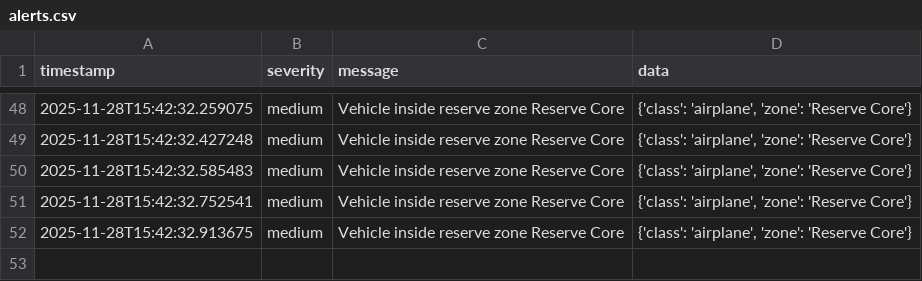
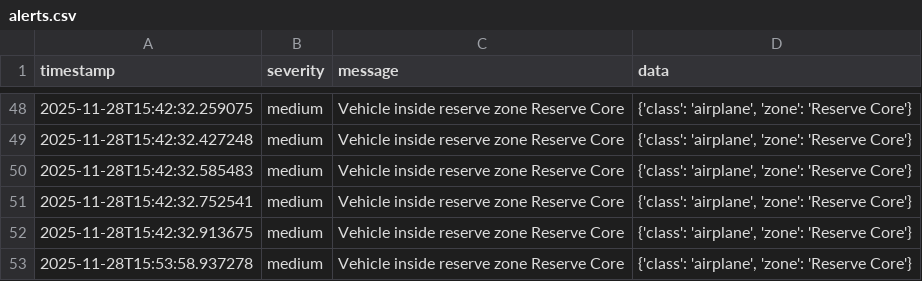
Before and after one commit to SekaniJoy/TeraWatch, a CSV file: logs/alerts.csv, drawn as a sheet; only a part is shown, gaps mark what is left out; the diff names each change by its address in the sheet, - before the commit and + after, or states it on an @@ line.

```diff
--- a/logs/alerts.csv
+++ b/logs/alerts.csv
+row 53: 2025-11-28T15:53:58.937278 | medium | Vehicle inside reserve zone Reserve Core | {'class': 'airplane', 'zone': 'Reserve Core'}
```
Also changed, not shown: 1 other file.
